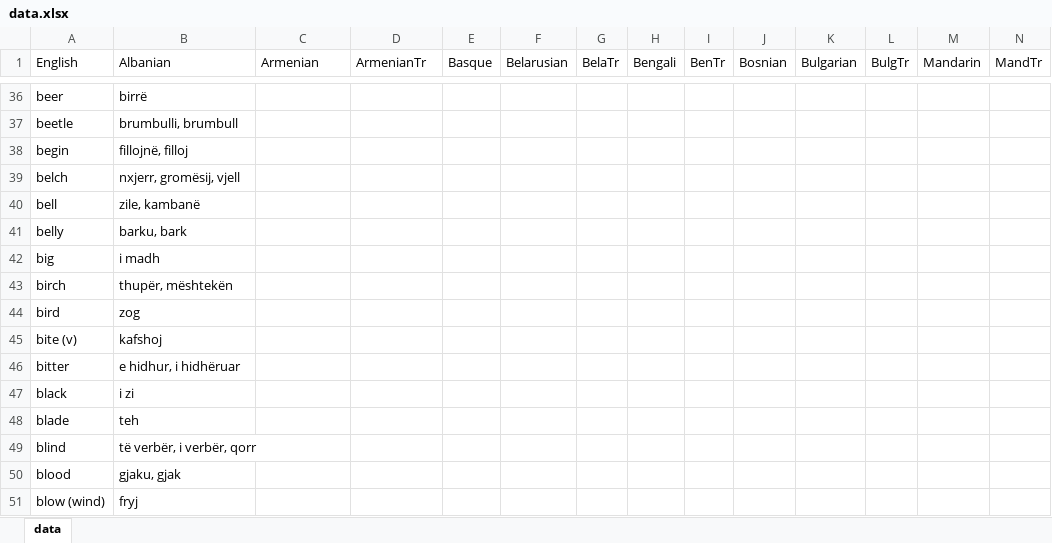
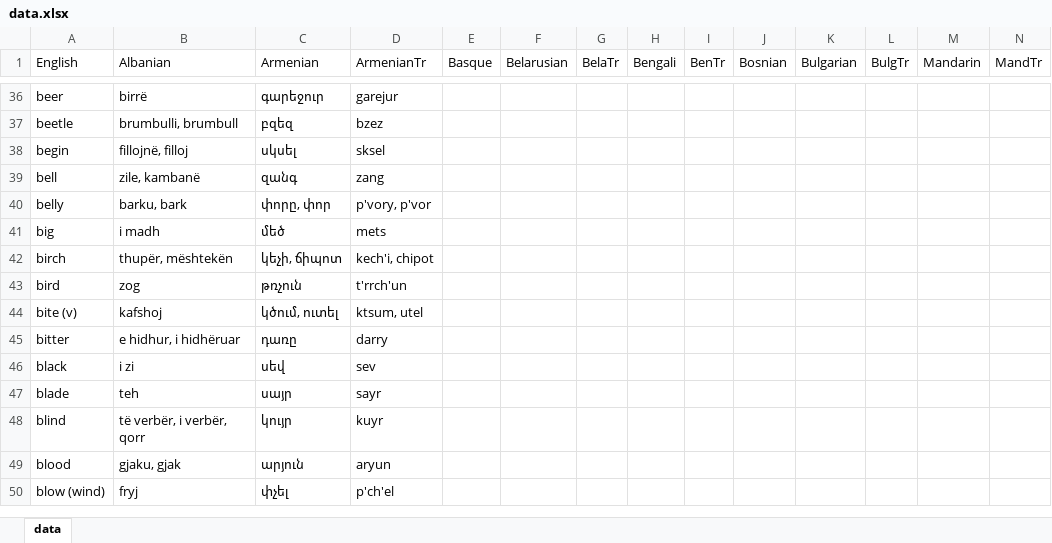
Before and after one commit to damiansp/linguistics, an Excel workbook: historical/data/data.xlsx, sheet data, drawn as a sheet; only a part is shown, gaps mark what is left out; values as stored, in another font and other column widths than the file's, no borders; removed rows and columns are numbered as before the commit, all else as after; rows hold the shown columns only; the diff covers the shown part only; the diff names each change by its address in the sheet, - before the commit and + after, or states it on an @@ line.

```diff
--- a/historical/data/data.xlsx (sheet data)
+++ b/historical/data/data.xlsx (sheet data)
-C36 (Armenian): (empty)
+C36 (Armenian): գարեջուր
-D36 (ArmenianTr): (empty)
+D36 (ArmenianTr): garejur
-C37 (Armenian): (empty)
+C37 (Armenian): բզեզ
-D37 (ArmenianTr): (empty)
+D37 (ArmenianTr): bzez
-C38 (Armenian): (empty)
+C38 (Armenian): սկսել
-D38 (ArmenianTr): (empty)
+D38 (ArmenianTr): sksel
-row 39: belch | nxjerr, gromësij, vjell
-C39 (Armenian): (empty)
+C39 (Armenian): զանգ
-D39 (ArmenianTr): (empty)
+D39 (ArmenianTr): zang
-C40 (Armenian): (empty)
+C40 (Armenian): փորը, փոր
-D40 (ArmenianTr): (empty)
+D40 (ArmenianTr): p'vory, p'vor
-C41 (Armenian): (empty)
+C41 (Armenian): մեծ
-D41 (ArmenianTr): (empty)
+D41 (ArmenianTr): mets
-C42 (Armenian): (empty)
+C42 (Armenian): կեչի, ճիպոտ
-D42 (ArmenianTr): (empty)
+D42 (ArmenianTr): kech'i, chipot
-C43 (Armenian): (empty)
+C43 (Armenian): թռչուն
-D43 (ArmenianTr): (empty)
+D43 (ArmenianTr): t'rrch'un
-C44 (Armenian): (empty)
+C44 (Armenian): կծում, ուտել
-D44 (ArmenianTr): (empty)
+D44 (ArmenianTr): ktsum, utel
-C45 (Armenian): (empty)
+C45 (Armenian): դառը
-D45 (ArmenianTr): (empty)
+D45 (ArmenianTr): darry
-C46 (Armenian): (empty)
+C46 (Armenian): սեվ
-D46 (ArmenianTr): (empty)
+D46 (ArmenianTr): sev
-C47 (Armenian): (empty)
+C47 (Armenian): սայր
-D47 (ArmenianTr): (empty)
+D47 (ArmenianTr): sayr
-C48 (Armenian): (empty)
+C48 (Armenian): կույր
-D48 (ArmenianTr): (empty)
+D48 (ArmenianTr): kuyr
-C49 (Armenian): (empty)
+C49 (Armenian): արյուն
-D49 (ArmenianTr): (empty)
+D49 (ArmenianTr): aryun
-C50 (Armenian): (empty)
+C50 (Armenian): փչել
-D50 (ArmenianTr): (empty)
+D50 (ArmenianTr): p'ch'el
```
Also changed, not shown: 2 added rows and 78 edited cells elsewhere in this sheet.
